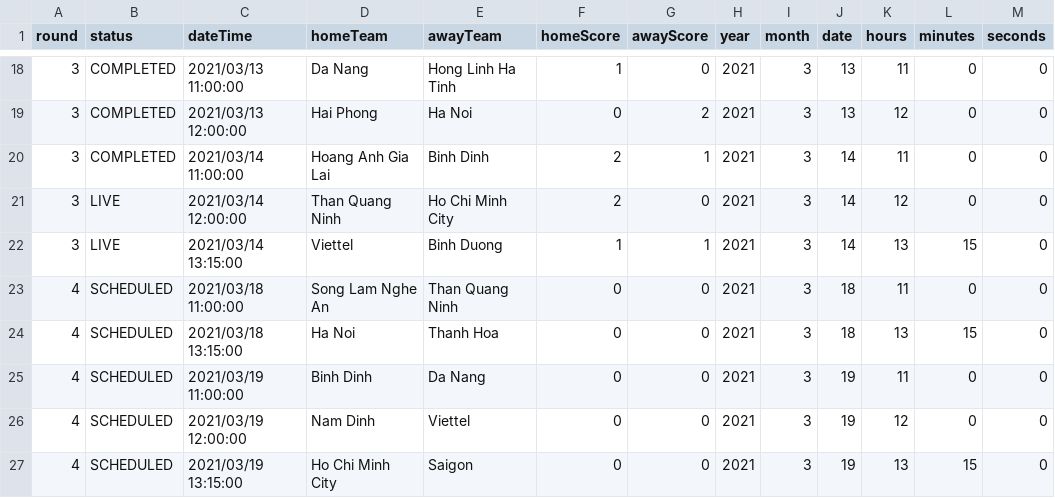
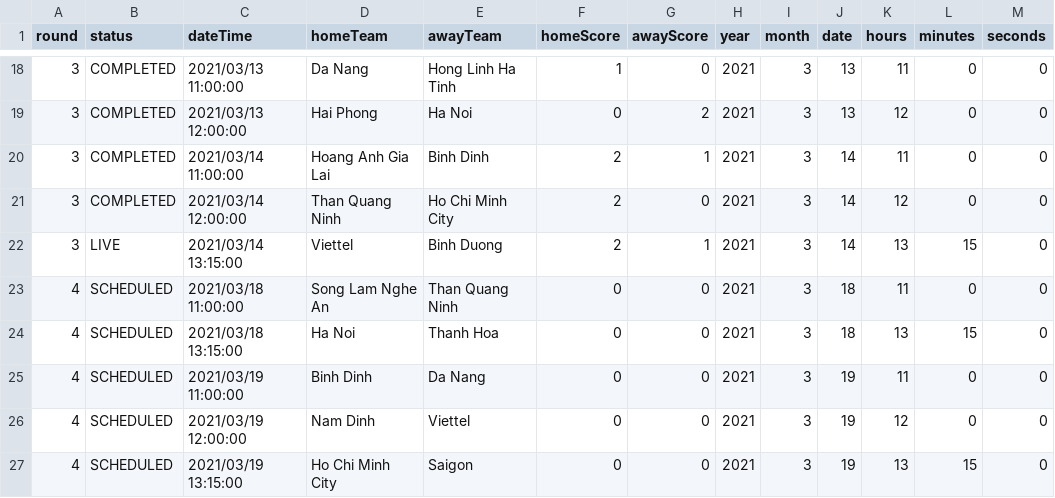
Before and after one commit to taosut/hieudoanm, a CSV file: docs/cst/sports/vleague/matches.csv, drawn as a sheet; only a part is shown, gaps mark what is left out.

```diff
--- a/docs/cst/sports/vleague/matches.csv
+++ b/docs/cst/sports/vleague/matches.csv
@@ -20,4 +20,4 @@
 3,"COMPLETED","2021/03/14 11:00:00","Hoang Anh Gia Lai","Binh Dinh",2,1,2021,3,14,11,0,0
-3,"LIVE","2021/03/14 12:00:00","Than Quang Ninh","Ho Chi Minh City",2,0,2021,3,14,12,0,0
-3,"LIVE","2021/03/14 13:15:00","Viettel","Binh Duong",1,1,2021,3,14,13,15,0
+3,"COMPLETED","2021/03/14 12:00:00","Than Quang Ninh","Ho Chi Minh City",2,0,2021,3,14,12,0,0
+3,"LIVE","2021/03/14 13:15:00","Viettel","Binh Duong",2,1,2021,3,14,13,15,0
 4,"SCHEDULED","2021/03/18 11:00:00","Song Lam Nghe An","Than Quang Ninh",0,0,2021,3,18,11,0,0
```
Also changed, not shown: docs/cst/sports/vleague/table.csv, docs/usa/congress/members/house/100.csv, 14 other files.
